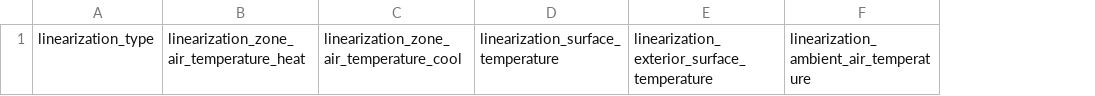
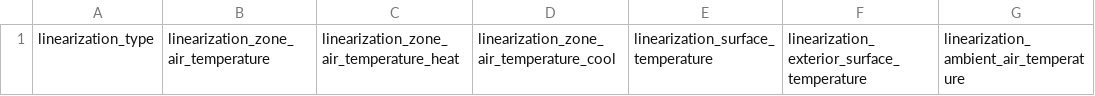
Before and after one commit to mesmo-dev/cobmo, a CSV file: data/linearization_types.csv, drawn as a sheet; only a part is shown; the diff names each change by its address in the sheet, - before the commit and + after, or states it on an @@ line.

```diff
--- a/data/linearization_types.csv
+++ b/data/linearization_types.csv
+column B, row 1: linearization_zone_air_temperature
```
Also changed, not shown: data/create_level8_scenarios/internal_gain_types.csv, data/create_level8_scenarios/linearization_types.csv, 6 other files.
